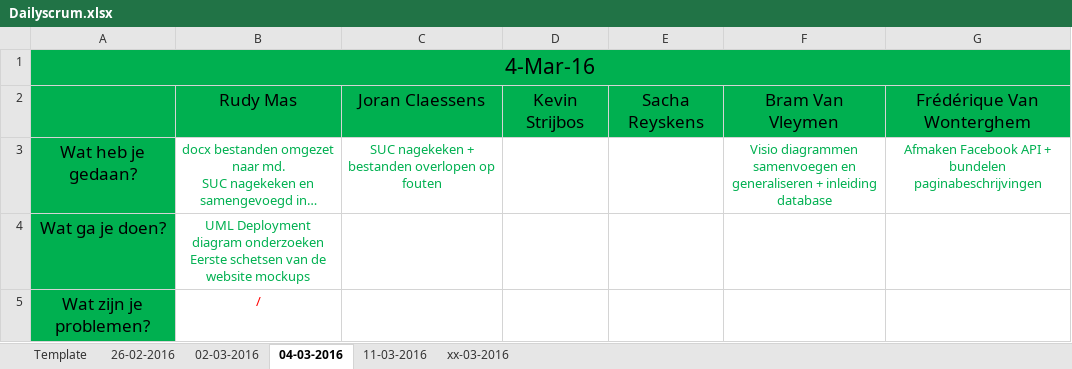
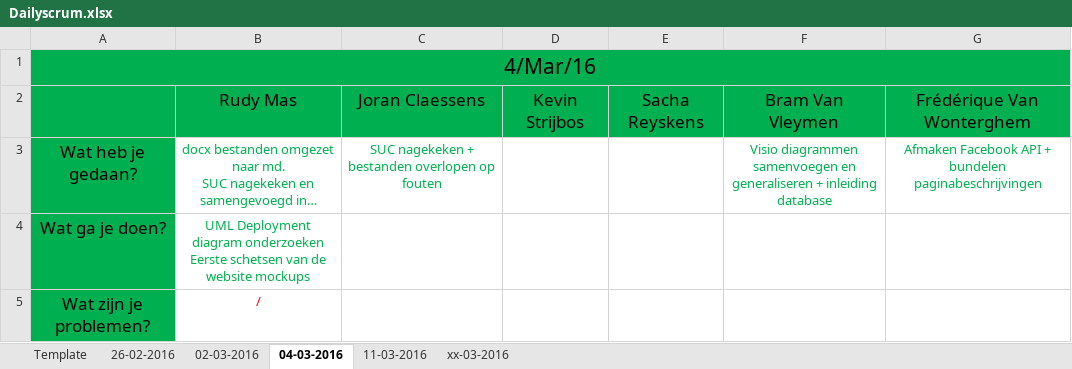
Before and after one commit to pxlit-projects/AppDev05_2016, an Excel workbook: scrum/Dailyscrum.xlsx, sheet 04-03-2016, drawn as a sheet; long unchanged cells end in …; values as stored, in another font and other column widths than the file's, no borders; the diff names each change by its address in the sheet, - before the commit and + after, or states it on an @@ line.

```diff
--- a/scrum/Dailyscrum.xlsx (sheet 04-03-2016)
+++ b/scrum/Dailyscrum.xlsx (sheet 04-03-2016)
-A1: 4-Mar-16
+A1: 4/Mar/16
```
Also changed, not shown: sheet xx-03-2016, sheet 11-03-2016, sheet 02-03-2016, sheet 26-02-2016.
